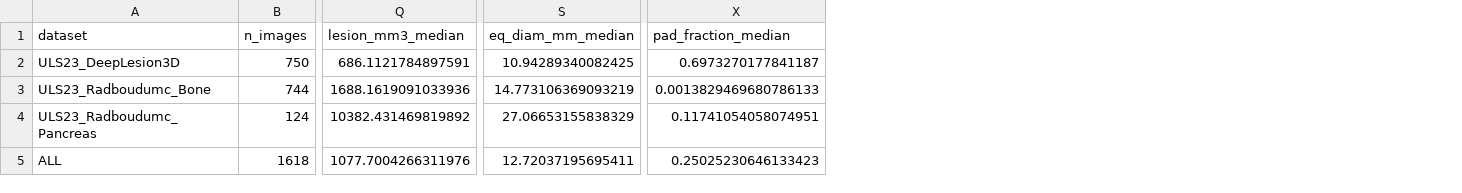
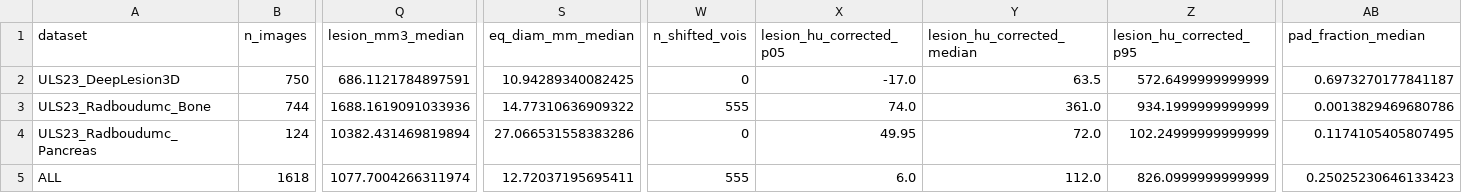
Before and after one commit to mattia3003/TDT17-uls23, a CSV file: results/eda/summary_per_dataset.csv, drawn as a sheet; only a part is shown, gaps mark what is left out; addresses are those after the commit; the diff names each change by its address in the sheet, - before the commit and + after, or states it on an @@ line.

```diff
--- a/results/eda/summary_per_dataset.csv
+++ b/results/eda/summary_per_dataset.csv
+column W (n_shifted_vois), rows 2-5: 0 | 555 | 0 | 555
+column X (lesion_hu_corrected_p05), rows 2-5: -17.0 | 74.0 | 49.95 | 6.0
+column Y (lesion_hu_corrected_median), rows 2-5: 63.5 | 361.0 | 72.0 | 112.0
+column Z (lesion_hu_corrected_p95), rows 2-5: 572.6499999999999 | 934.1999999999999 | 102.24999999999999 | 826.0999999999999
-S3 (eq_diam_mm_median): 14.773106369093219
+S3 (eq_diam_mm_median): 14.77310636909322
-AB3 (pad_fraction_median): 0.0013829469680786133
+AB3 (pad_fraction_median): 0.0013829469680786
-Q4 (lesion_mm3_median): 10382.431469819892
+Q4 (lesion_mm3_median): 10382.431469819894
-S4 (eq_diam_mm_median): 27.06653155838329
+S4 (eq_diam_mm_median): 27.066531558383286
-AB4 (pad_fraction_median): 0.11741054058074951
+AB4 (pad_fraction_median): 0.1174105405807495
-Q5 (lesion_mm3_median): 1077.7004266311976
+Q5 (lesion_mm3_median): 1077.7004266311974
```
Also changed, not shown: data/manifest.csv, results/eda/gallery_cases.csv, 10 other files.
